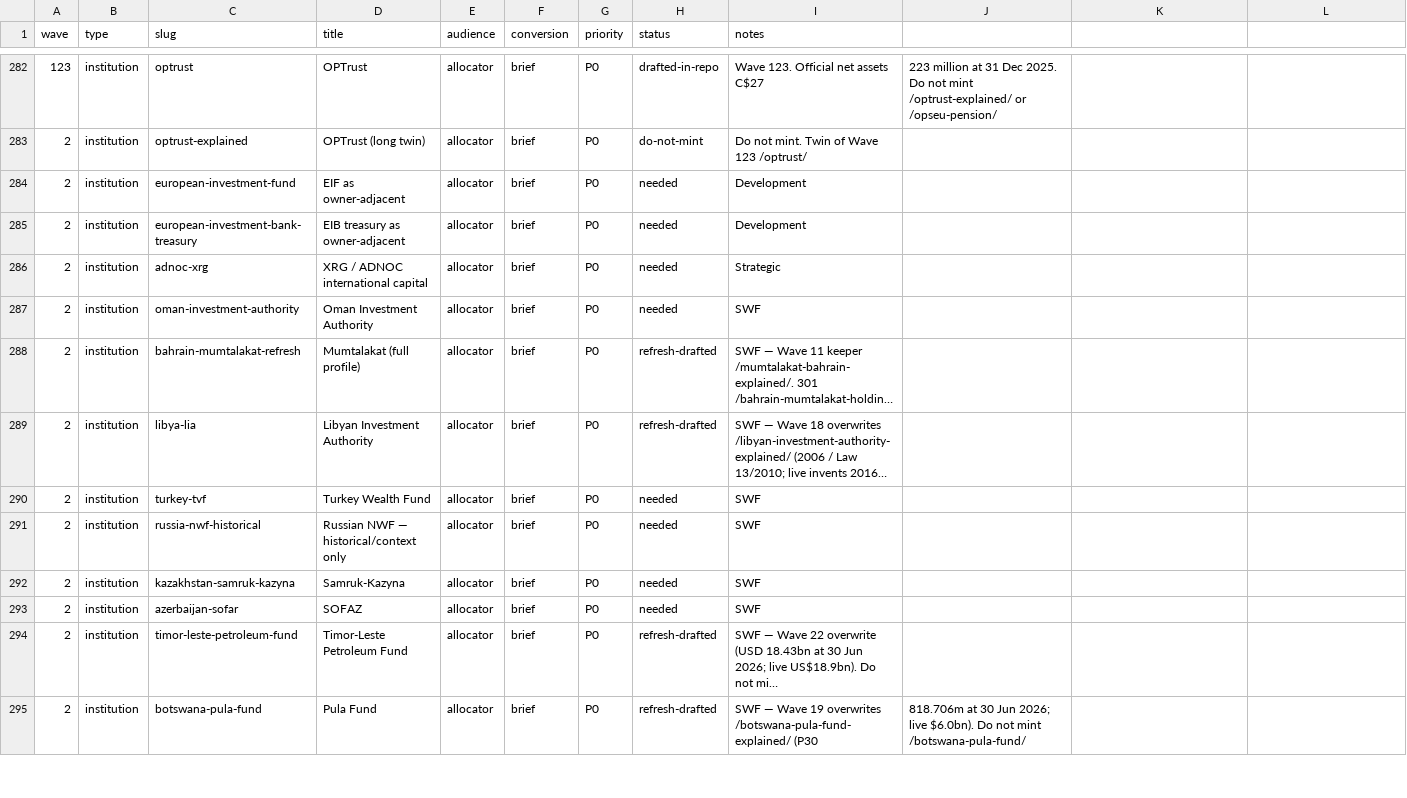
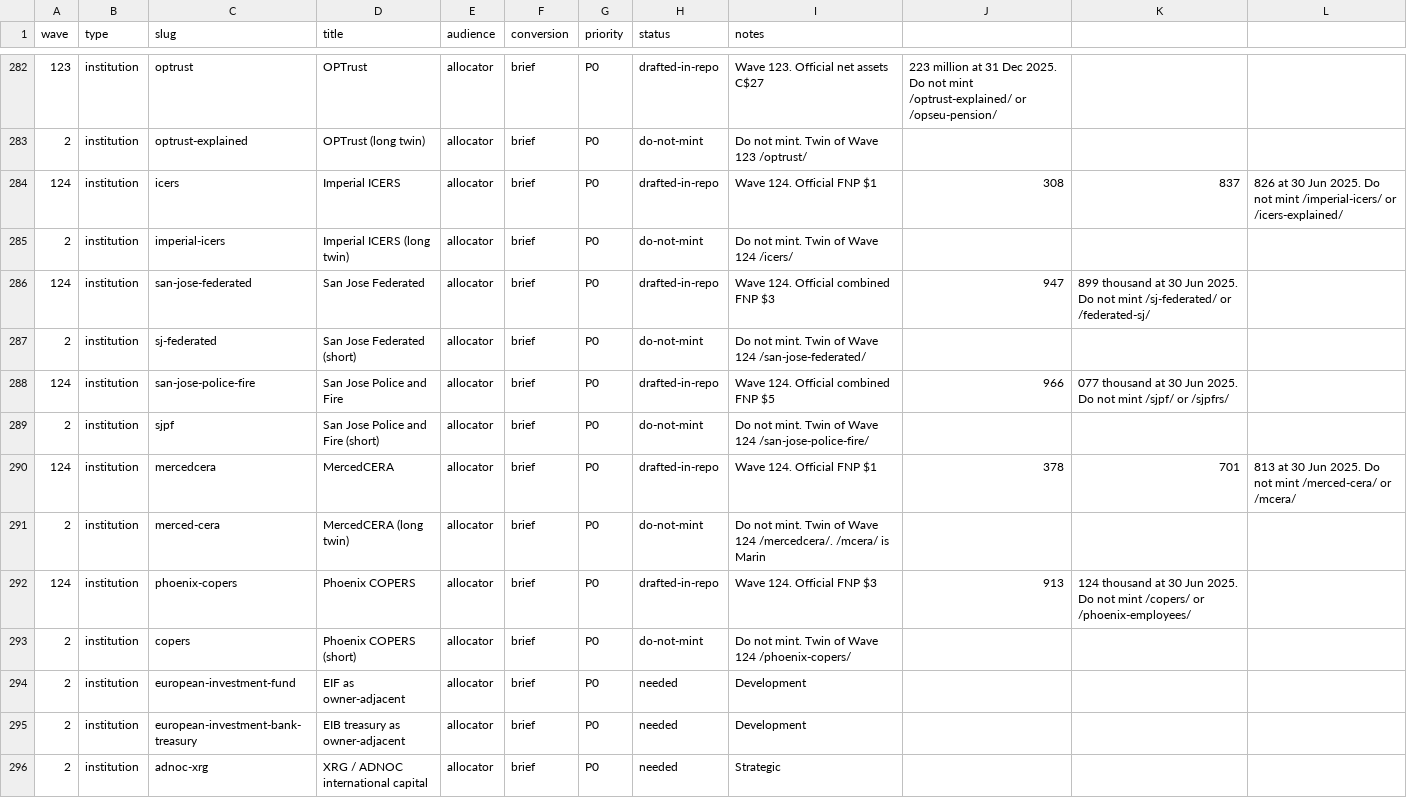
Before and after one commit to timcanada/uao-insurance-gate, a CSV file: seo-aeo/inventory/priority-slugs.csv, drawn as a sheet; only a part is shown, gaps mark what is left out; the shorter side is filled out with more unchanged rows; long unchanged cells end in …; the diff names each change by its address in the sheet, - before the commit and + after, or states it on an @@ line.

```diff
--- a/seo-aeo/inventory/priority-slugs.csv
+++ b/seo-aeo/inventory/priority-slugs.csv
+row 284: 124 | institution | icers | Imperial ICERS | allocator | brief | P0 | drafted-in-repo | Wave 124. Official FNP $1 | 308 | 837 | 826 at 30 Jun 2025. Do not mint /imperial-icers/ or /icers-explained/
+row 285: 2 | institution | imperial-icers | Imperial ICERS (long twin) | allocator | brief | P0 | do-not-mint | Do not mint. Twin of Wave 124 /icers/
+row 286: 124 | institution | san-jose-federated | San Jose Federated | allocator | brief | P0 | drafted-in-repo | Wave 124. Official combined FNP $3 | 947 | 899 thousand at 30 Jun 2025. Do not mint /sj-federated/ or /federated-sj/
+row 287: 2 | institution | sj-federated | San Jose Federated (short) | allocator | brief | P0 | do-not-mint | Do not mint. Twin of Wave 124 /san-jose-federated/
+row 288: 124 | institution | san-jose-police-fire | San Jose Police and Fire | allocator | brief | P0 | drafted-in-repo | Wave 124. Official combined FNP $5 | 966 | 077 thousand at 30 Jun 2025. Do not mint /sjpf/ or /sjpfrs/
+row 289: 2 | institution | sjpf | San Jose Police and Fire (short) | allocator | brief | P0 | do-not-mint | Do not mint. Twin of Wave 124 /san-jose-police-fire/
+row 290: 124 | institution | mercedcera | MercedCERA | allocator | brief | P0 | drafted-in-repo | Wave 124. Official FNP $1 | 378 | 701 | 813 at 30 Jun 2025. Do not mint /merced-cera/ or /mcera/
+row 291: 2 | institution | merced-cera | MercedCERA (long twin) | allocator | brief | P0 | do-not-mint | Do not mint. Twin of Wave 124 /mercedcera/. /mcera/ is Marin
+row 292: 124 | institution | phoenix-copers | Phoenix COPERS | allocator | brief | P0 | drafted-in-repo | Wave 124. Official FNP $3 | 913 | 124 thousand at 30 Jun 2025. Do not mint /copers/ or /phoenix-employees/
+row 293: 2 | institution | copers | Phoenix COPERS (short) | allocator | brief | P0 | do-not-mint | Do not mint. Twin of Wave 124 /phoenix-copers/
```
Also changed, not shown: seo-aeo/inventory/keyword-board.csv, 25 other files.
